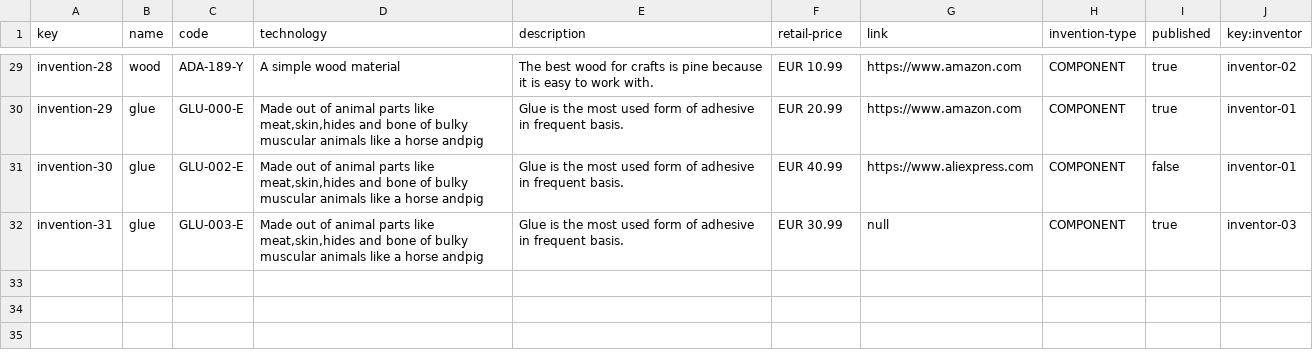
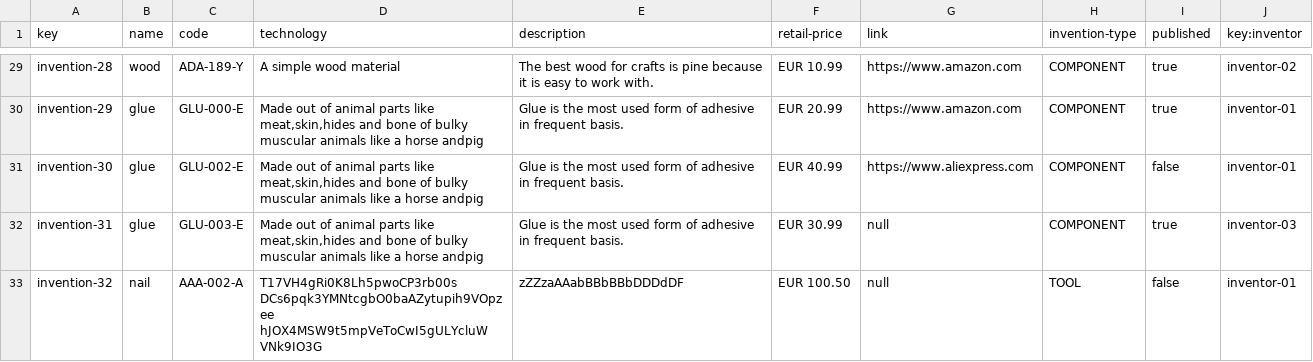
Before and after one commit to raugalroc/Acme-Toolkits, a CSV file: src/main/webapp/WEB-INF/resources/sample-data/invention.csv, drawn as a sheet; only a part is shown, gaps mark what is left out; the diff names each change by its address in the sheet, - before the commit and + after, or states it on an @@ line.

```diff
--- a/src/main/webapp/WEB-INF/resources/sample-data/invention.csv
+++ b/src/main/webapp/WEB-INF/resources/sample-data/invention.csv
+row 33: invention-32 | nail | AAA-002-A | T17VH4gRi0K8Lh5pwoCP3rb00s DCs6pqk3YMNtcgbO0baAZytupih9VOpzee hJOX4MSW9t5mpVeToCwI5gULYcluW VNk9IO3G | zZZzaAAabBBbBBbDDDdDF | EUR 100.50 | null | TOOL | false | inventor-01
```
Also changed, not shown: 10 other files.
